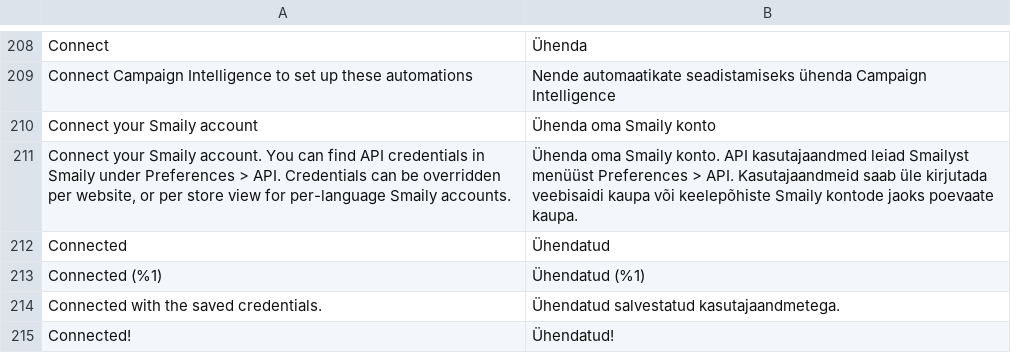
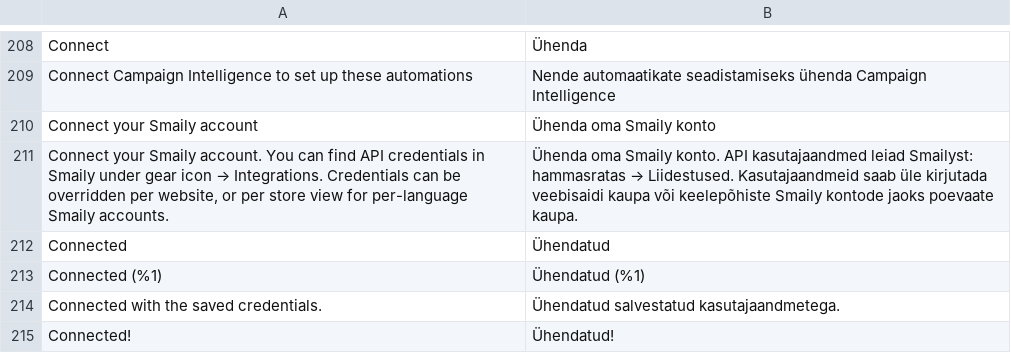
Before and after one commit to sendsmaily/smaily-magento-extension, a CSV file: i18n/et_EE.csv, drawn as a sheet; only a part is shown, gaps mark what is left out.

```diff
--- a/i18n/et_EE.csv
+++ b/i18n/et_EE.csv
@@ -210,3 +210,3 @@
 "Connect your Smaily account","Ühenda oma Smaily konto"
-"Connect your Smaily account. You can find API credentials in Smaily under Preferences > API. Credentials can be overridden per website, or per store view for per-language Smaily accounts.","Ühenda oma Smaily konto. API kasutajaandmed leiad Smailyst menüüst Preferences > API. Kasutajaandmeid saab üle kirjutada veebisaidi kaupa või keelepõhiste Smaily kontode jaoks poevaate kaupa."
+"Connect your Smaily account. You can find API credentials in Smaily under gear icon → Integrations. Credentials can be overridden per website, or per store view for per-language Smaily accounts.","Ühenda oma Smaily konto. API kasutajaandmed leiad Smailyst: hammasratas → Liidestused. Kasutajaandmeid saab üle kirjutada veebisaidi kaupa või keelepõhiste Smaily kontode jaoks poevaate kaupa."
 "Connected","Ühendatud"
```
Also changed, not shown: i18n/en_US.csv, 2 other files.
